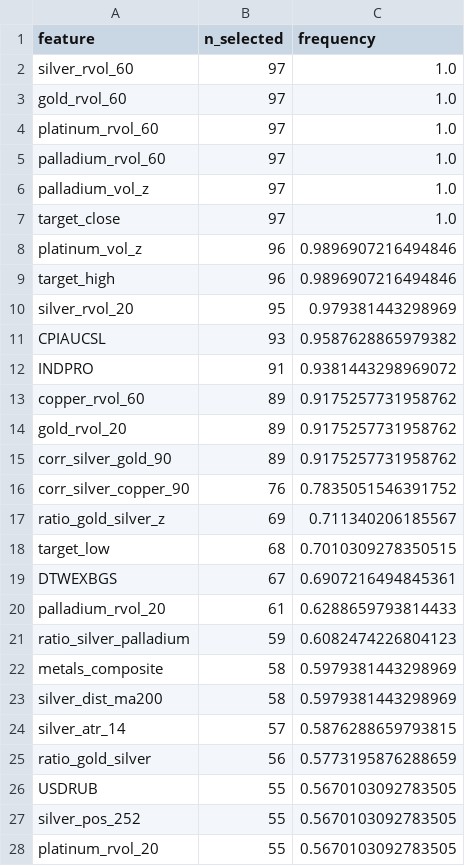
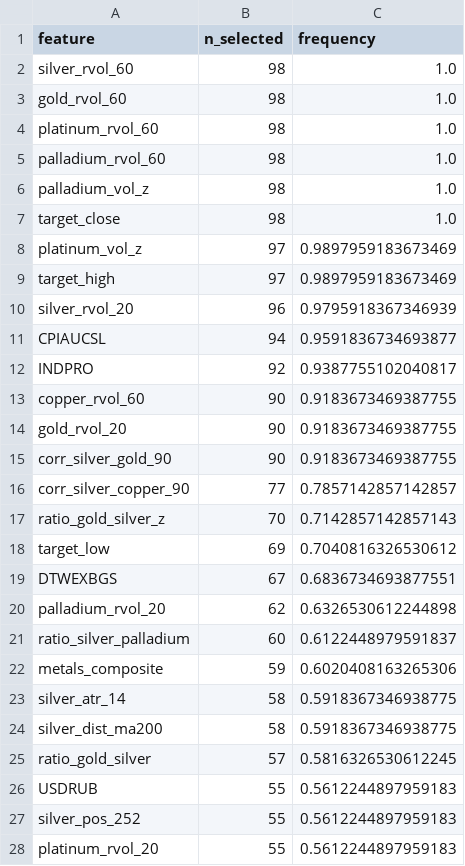
Before and after one commit to Timofey03/silver_trading_assistant_eda, a CSV file: baseline_outputs_multiasset/e3b_adaptive/feature_importance.csv, drawn as a sheet; only a part is shown; the diff covers the shown part only.

```diff
--- a/baseline_outputs_multiasset/e3b_adaptive/feature_importance.csv
+++ b/baseline_outputs_multiasset/e3b_adaptive/feature_importance.csv
@@ -1,28 +1,28 @@
 feature,n_selected,frequency
-silver_rvol_60,97,1.0
-gold_rvol_60,97,1.0
-platinum_rvol_60,97,1.0
-palladium_rvol_60,97,1.0
-palladium_vol_z,97,1.0
-target_close,97,1.0
-platinum_vol_z,96,0.9896907216494846
-target_high,96,0.9896907216494846
-silver_rvol_20,95,0.979381443298969
-CPIAUCSL,93,0.9587628865979382
-INDPRO,91,0.9381443298969072
-copper_rvol_60,89,0.9175257731958762
-gold_rvol_20,89,0.9175257731958762
-corr_silver_gold_90,89,0.9175257731958762
-corr_silver_copper_90,76,0.7835051546391752
-ratio_gold_silver_z,69,0.711340206185567
-target_low,68,0.7010309278350515
-DTWEXBGS,67,0.6907216494845361
-palladium_rvol_20,61,0.6288659793814433
-ratio_silver_palladium,59,0.6082474226804123
-metals_composite,58,0.5979381443298969
-silver_dist_ma200,58,0.5979381443298969
-silver_atr_14,57,0.5876288659793815
-ratio_gold_silver,56,0.5773195876288659
-USDRUB,55,0.5670103092783505
-silver_pos_252,55,0.5670103092783505
-platinum_rvol_20,55,0.5670103092783505
+silver_rvol_60,98,1.0
+gold_rvol_60,98,1.0
+platinum_rvol_60,98,1.0
+palladium_rvol_60,98,1.0
+palladium_vol_z,98,1.0
+target_close,98,1.0
+platinum_vol_z,97,0.9897959183673469
+target_high,97,0.9897959183673469
+silver_rvol_20,96,0.9795918367346939
+CPIAUCSL,94,0.9591836734693877
+INDPRO,92,0.9387755102040817
+copper_rvol_60,90,0.9183673469387755
+gold_rvol_20,90,0.9183673469387755
+corr_silver_gold_90,90,0.9183673469387755
+corr_silver_copper_90,77,0.7857142857142857
+ratio_gold_silver_z,70,0.7142857142857143
+target_low,69,0.7040816326530612
+DTWEXBGS,67,0.6836734693877551
+palladium_rvol_20,62,0.6326530612244898
+ratio_silver_palladium,60,0.6122448979591837
+metals_composite,59,0.6020408163265306
+silver_atr_14,58,0.5918367346938775
+silver_dist_ma200,58,0.5918367346938775
+ratio_gold_silver,57,0.5816326530612245
+USDRUB,55,0.5612244897959183
+silver_pos_252,55,0.5612244897959183
+platinum_rvol_20,55,0.5612244897959183
```
Also changed, not shown: 5 added rows, 5 removed rows and 54 edited cells elsewhere in this file, 19 other files.
